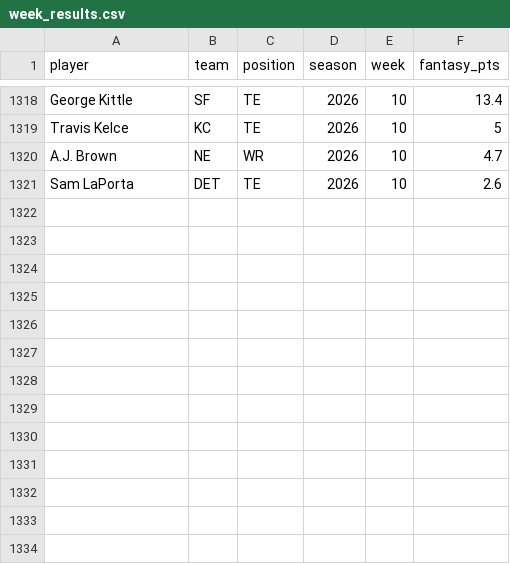
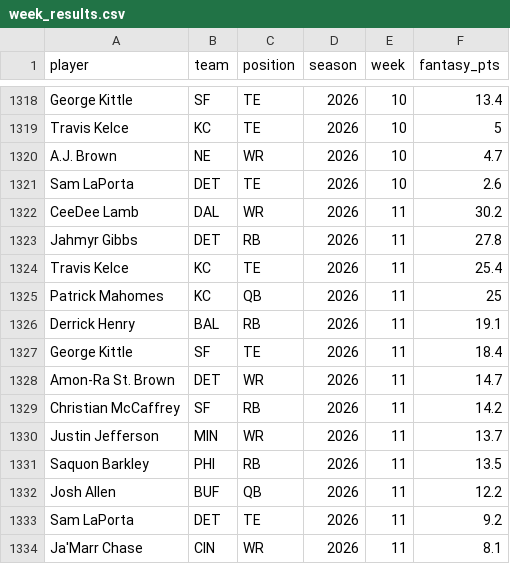
Before and after one commit to jomckinney1999/datadraft, a CSV file: public/data/week_results.csv, drawn as a sheet; only a part is shown, gaps mark what is left out; the diff names each change by its address in the sheet, - before the commit and + after, or states it on an @@ line.

```diff
--- a/public/data/week_results.csv
+++ b/public/data/week_results.csv
+row 1322: CeeDee Lamb | DAL | WR | 2026 | 11 | 30.2
+row 1323: Jahmyr Gibbs | DET | RB | 2026 | 11 | 27.8
+row 1324: Travis Kelce | KC | TE | 2026 | 11 | 25.4
+row 1325: Patrick Mahomes | KC | QB | 2026 | 11 | 25
+row 1326: Derrick Henry | BAL | RB | 2026 | 11 | 19.1
+row 1327: George Kittle | SF | TE | 2026 | 11 | 18.4
+row 1328: Amon-Ra St. Brown | DET | WR | 2026 | 11 | 14.7
+row 1329: Christian McCaffrey | SF | RB | 2026 | 11 | 14.2
+row 1330: Justin Jefferson | MIN | WR | 2026 | 11 | 13.7
+row 1331: Saquon Barkley | PHI | RB | 2026 | 11 | 13.5
+row 1332: Josh Allen | BUF | QB | 2026 | 11 | 12.2
+row 1333: Sam LaPorta | DET | TE | 2026 | 11 | 9.2
+row 1334: Ja'Marr Chase | CIN | WR | 2026 | 11 | 8.1
```
Also changed, not shown: public/data/games.csv, public/data/season_totals.csv, 6 other files.
